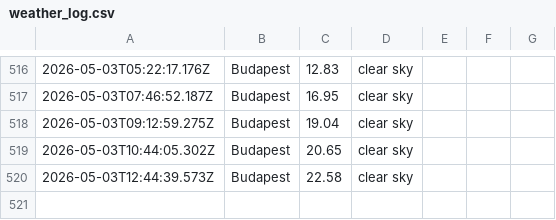
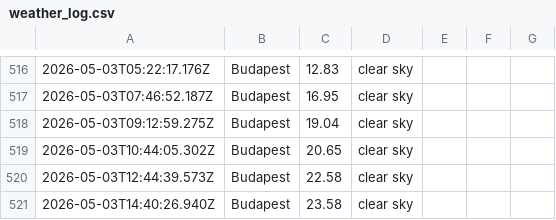
Before and after one commit to Jake-Davis01/La-Fosse-Weather-App, a CSV file: data/weather_log.csv, drawn as a sheet; only a part is shown, gaps mark what is left out; the diff names each change by its address in the sheet, - before the commit and + after, or states it on an @@ line.

```diff
--- a/data/weather_log.csv
+++ b/data/weather_log.csv
+row 521: 2026-05-03T14:40:26.940Z | Budapest | 23.58 | clear sky
```
Also changed, not shown: 1 other file.
